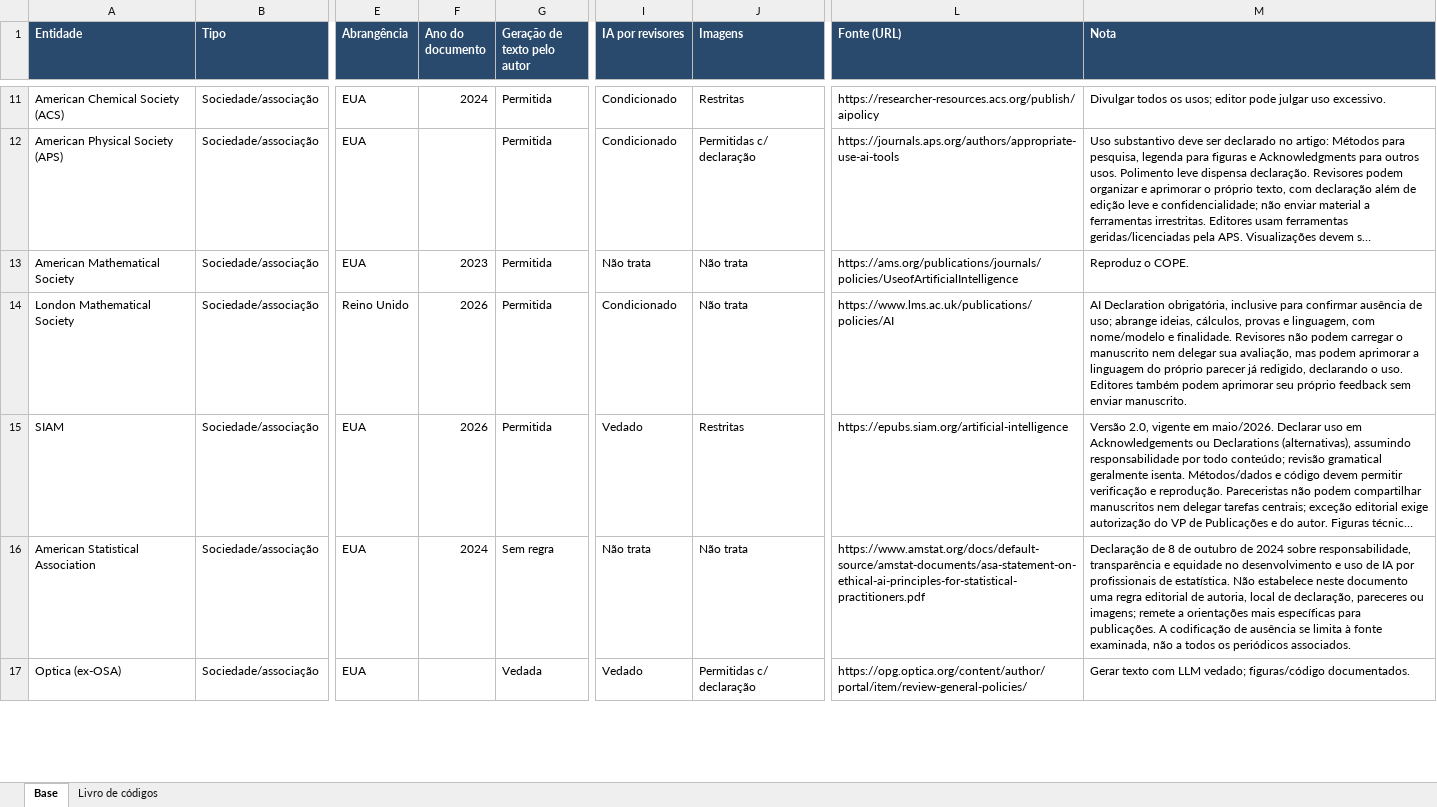
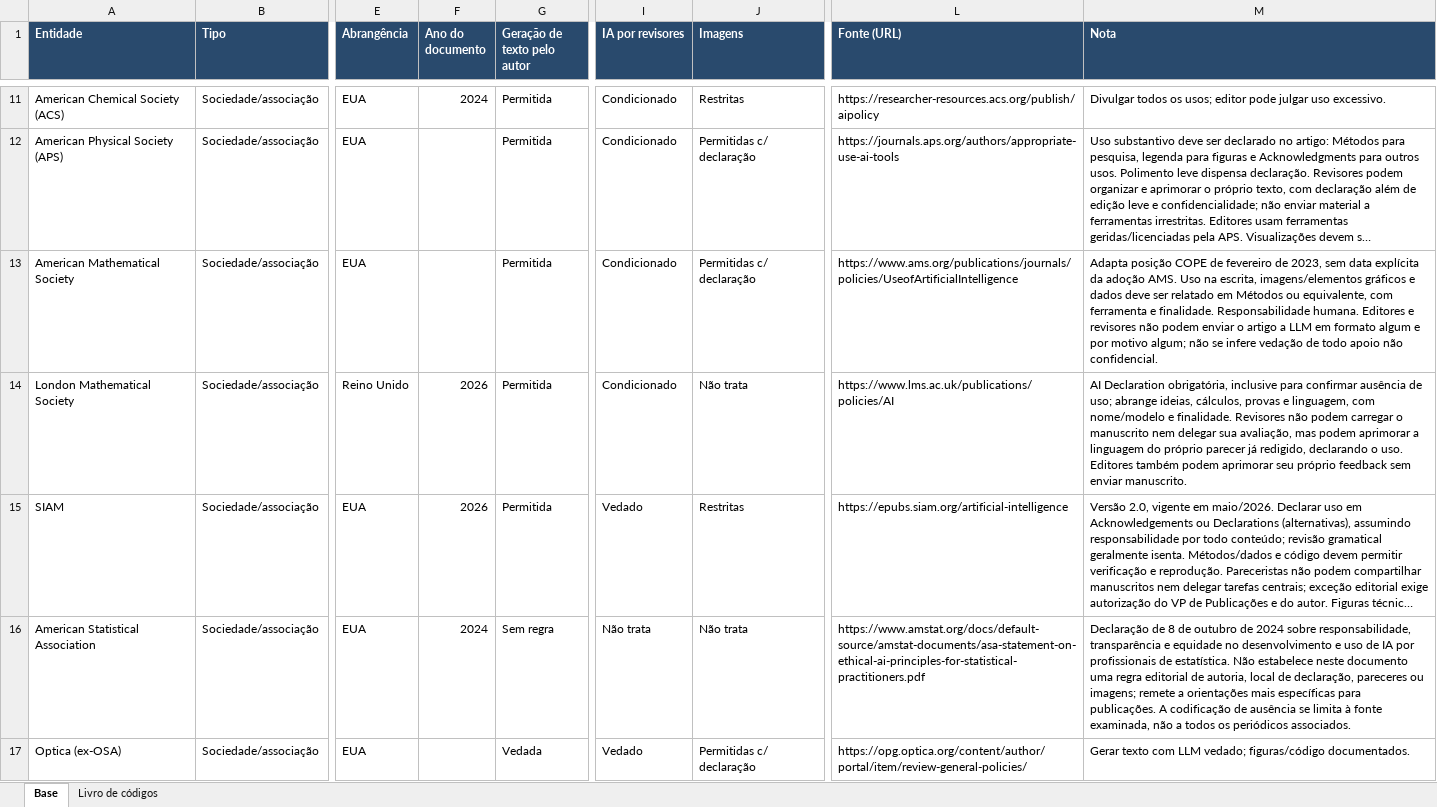
Before and after one commit to lapig-ufg/observatorio-ia, an Excel workbook: public/levantamentos/politicas-ia/base-politicas-ia-2026-10.xlsx, sheet Base, drawn as a sheet; only a part is shown, gaps mark what is left out; long unchanged cells end in …; values as stored, in another font and other column widths than the file's, no borders; the diff covers the shown part only; the diff names each change by its address in the sheet, - before the commit and + after, or states it on an @@ line.

Commit message:
Verify official WAME AMS ACM MDPI and De Gruyter policies

```diff
--- a/public/levantamentos/politicas-ia/base-politicas-ia-2026-10.xlsx (sheet Base)
+++ b/public/levantamentos/politicas-ia/base-politicas-ia-2026-10.xlsx (sheet Base)
-F13 (Ano do documento): 2023
+F13 (Ano do documento): (empty)
-I13 (IA por revisores): Não trata
+I13 (IA por revisores): Condicionado
-J13 (Imagens): Não trata
+J13 (Imagens): Permitidas c/ declaração
-L13 (Fonte (URL)): https://ams.org/publications/journals/policies/UseofArtificialIntelligence
+L13 (Fonte (URL)): https://www.ams.org/publications/journals/policies/UseofArtificialIntelligence
-M13 (Nota): Reproduz o COPE.
+M13 (Nota): Adapta posição COPE de fevereiro de 2023, sem data explícita da adoção AMS. Uso na escrita, imagens/elementos gráficos e dados deve ser relatado em Métodos ou equivalente, com ferramenta e finalidade. Responsabilidade humana. Editores e revisores não podem enviar o artigo a LLM em formato algum e por motivo algum; não se infere vedação de todo apoio não confidencial.
```
Also changed, not shown: 9 edited cells elsewhere in this sheet, sheet Livro de códigos, 5 other files.
